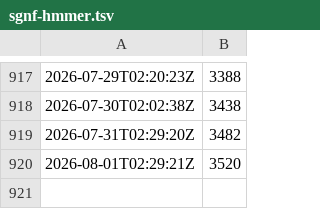
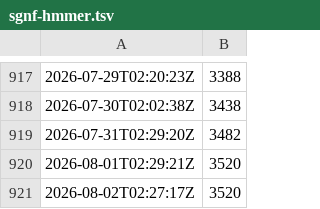
Before and after one commit to socialgene/docker-stats, a TSV file: sgnf-hmmer.tsv, drawn as a sheet; only a part is shown, gaps mark what is left out; the diff names each change by its address in the sheet, - before the commit and + after, or states it on an @@ line.

```diff
--- a/sgnf-hmmer.tsv
+++ b/sgnf-hmmer.tsv
+row 921: 2026-08-02T02:27:17Z | 3520
```
Also changed, not shown: sgnf-antismash.tsv, sgnf-hmmer_plus.tsv, 7 other files.
